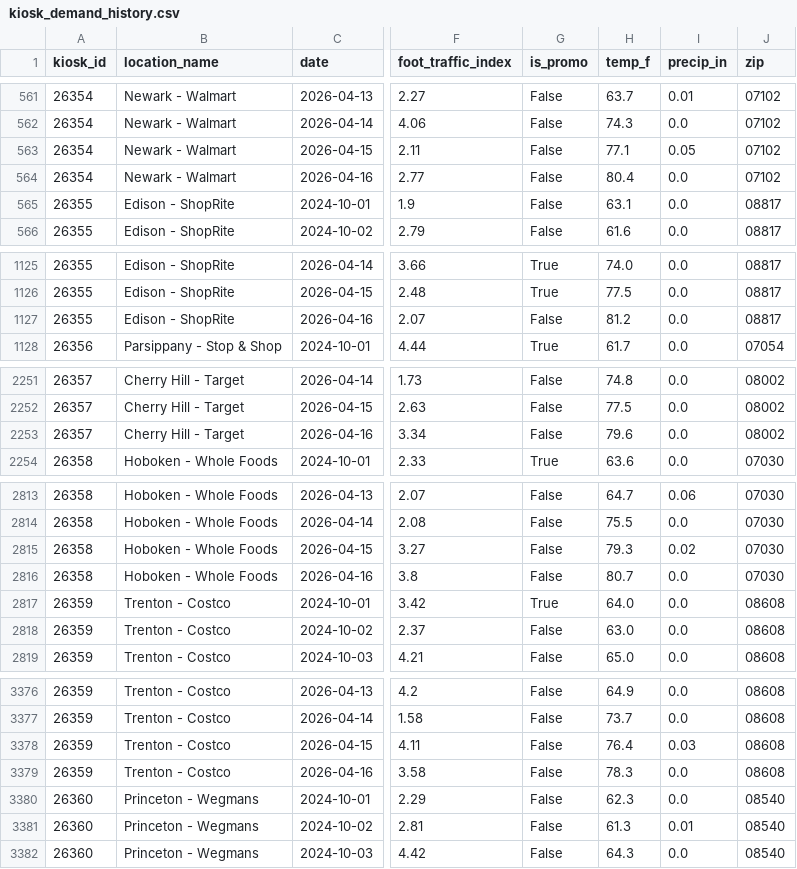
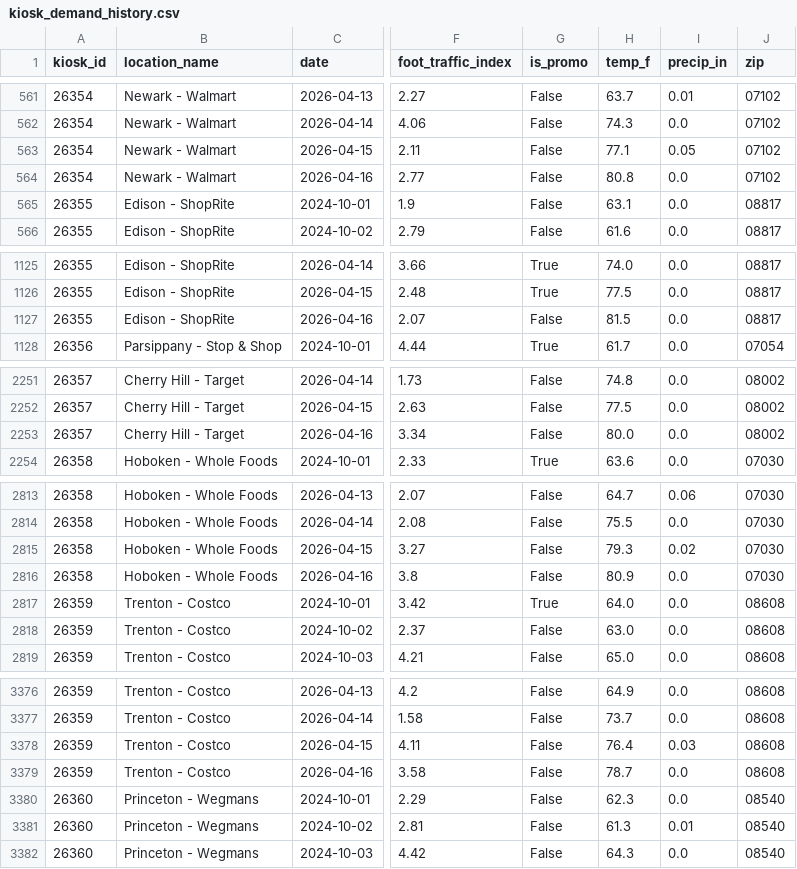
Before and after one commit to sovit-nayak/freeosk-AI-hackathon, a CSV file: data/kiosk_demand_history.csv, drawn as a sheet; only a part is shown, gaps mark what is left out; the diff covers the shown part only; the diff names each change by its address in the sheet, - before the commit and + after, or states it on an @@ line.

```diff
--- a/data/kiosk_demand_history.csv
+++ b/data/kiosk_demand_history.csv
-H564 (temp_f): 80.4
+H564 (temp_f): 80.8
-H1127 (temp_f): 81.2
+H1127 (temp_f): 81.5
-H2253 (temp_f): 79.6
+H2253 (temp_f): 80.0
-H2816 (temp_f): 80.7
+H2816 (temp_f): 80.9
-H3379 (temp_f): 78.3
+H3379 (temp_f): 78.7
```
Also changed, not shown: 3 edited cells elsewhere in this file, data/kiosk_demand_forecast.csv, 3 other files.
